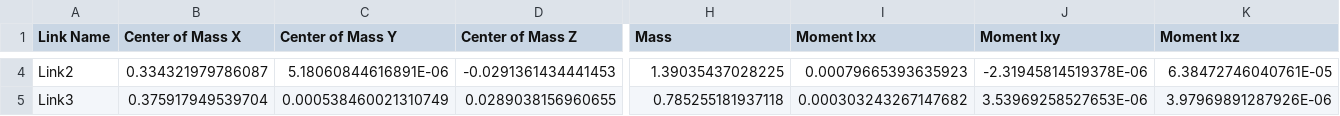
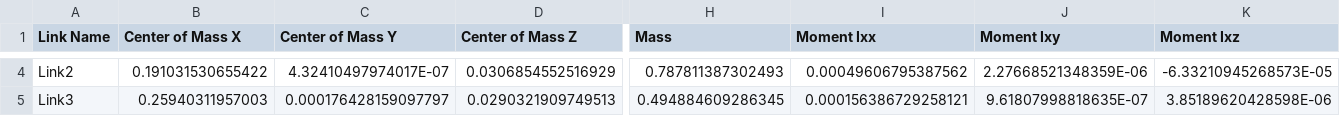
Before and after one commit to lyz1202dt/RC2026_RoboticArm2, a CSV file: src/arm/model/robotic_arm.csv, drawn as a sheet; only a part is shown, gaps mark what is left out; the diff covers the shown part only; the diff names each change by its address in the sheet, - before the commit and + after, or states it on an @@ line.

```diff
--- a/src/arm/model/robotic_arm.csv
+++ b/src/arm/model/robotic_arm.csv
-B4 (Center of Mass X): 0.334321979786087
+B4 (Center of Mass X): 0.191031530655422
-C4 (Center of Mass Y): 5.18060844616891E-06
+C4 (Center of Mass Y): 4.32410497974017E-07
-D4 (Center of Mass Z): -0.0291361434441453
+D4 (Center of Mass Z): 0.0306854552516929
-H4 (Mass): 1.39035437028225
+H4 (Mass): 0.787811387302493
-I4 (Moment Ixx): 0.00079665393635923
+I4 (Moment Ixx): 0.00049606795387562
-J4 (Moment Ixy): -2.31945814519378E-06
+J4 (Moment Ixy): 2.27668521348359E-06
-K4 (Moment Ixz): 6.38472746040761E-05
+K4 (Moment Ixz): -6.33210945268573E-05
-B5 (Center of Mass X): 0.375917949539704
+B5 (Center of Mass X): 0.25940311957003
-C5 (Center of Mass Y): 0.000538460021310749
+C5 (Center of Mass Y): 0.000176428159097797
-D5 (Center of Mass Z): 0.0289038156960655
+D5 (Center of Mass Z): 0.0290321909749513
-H5 (Mass): 0.785255181937118
+H5 (Mass): 0.494884609286345
-I5 (Moment Ixx): 0.000303243267147682
+I5 (Moment Ixx): 0.000156386729258121
-J5 (Moment Ixy): 3.53969258527653E-06
+J5 (Moment Ixy): 9.61807998818635E-07
-K5 (Moment Ixz): 3.97969891287926E-06
+K5 (Moment Ixz): 3.85189620428598E-06
```
Also changed, not shown: 122 edited cells elsewhere in this file, 17 other files.
